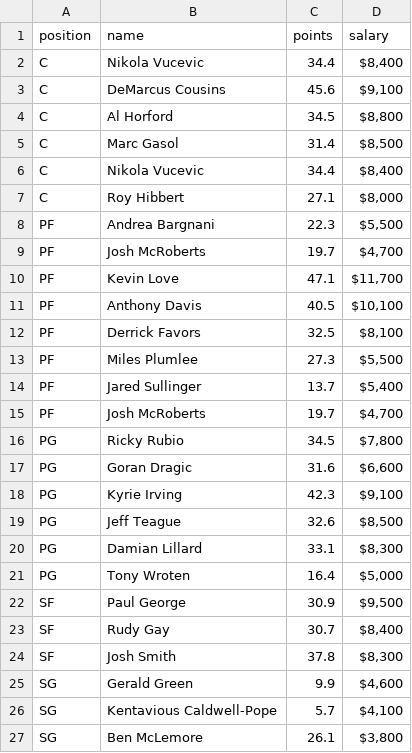
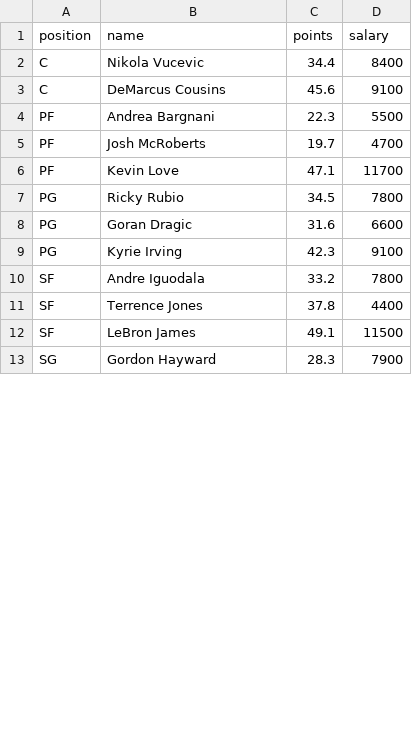
Before and after one commit to mhartman4/fanduel-scrape, a CSV file: playerlist.csv, drawn as a sheet; only a part is shown; the diff covers the shown part only.

```diff
--- a/playerlist.csv
+++ b/playerlist.csv
@@ -1,27 +1,13 @@
 position,name,points,salary
-C,Nikola Vucevic,34.4,"$8,400"
-C,DeMarcus Cousins,45.6,"$9,100"
-C,Al Horford,34.5,"$8,800"
-C,Marc Gasol,31.4,"$8,500"
-C,Nikola Vucevic,34.4,"$8,400"
-C,Roy Hibbert,27.1,"$8,000"
-PF,Andrea Bargnani,22.3,"$5,500"
-PF,Josh McRoberts,19.7,"$4,700"
-PF,Kevin Love,47.1,"$11,700"
-PF,Anthony Davis,40.5,"$10,100"
-PF,Derrick Favors,32.5,"$8,100"
-PF,Miles Plumlee,27.3,"$5,500"
-PF,Jared Sullinger,13.7,"$5,400"
-PF,Josh McRoberts,19.7,"$4,700"
-PG,Ricky Rubio,34.5,"$7,800"
-PG,Goran Dragic,31.6,"$6,600"
-PG,Kyrie Irving,42.3,"$9,100"
-PG,Jeff Teague,32.6,"$8,500"
-PG,Damian Lillard,33.1,"$8,300"
-PG,Tony Wroten,16.4,"$5,000"
-SF,Paul George,30.9,"$9,500"
-SF,Rudy Gay,30.7,"$8,400"
-SF,Josh Smith,37.8,"$8,300"
-SG,Gerald Green,9.9,"$4,600"
-SG,Kentavious Caldwell-Pope,5.7,"$4,100"
-SG,Ben McLemore,26.1,"$3,800"
+C,Nikola Vucevic,34.4,8400
+C,DeMarcus Cousins,45.6,9100
+PF,Andrea Bargnani,22.3,5500
+PF,Josh McRoberts,19.7,4700
+PF,Kevin Love,47.1,11700
+PG,Ricky Rubio,34.5,7800
+PG,Goran Dragic,31.6,6600
+PG,Kyrie Irving,42.3,9100
+SF,Andre Iguodala,33.2,7800
+SF,Terrence Jones,37.8,4400
+SF,LeBron James,49.1,11500
+SG,Gordon Hayward,28.3,7900
```
Also changed, not shown: 3 added rows elsewhere in this file, 2 other files.
